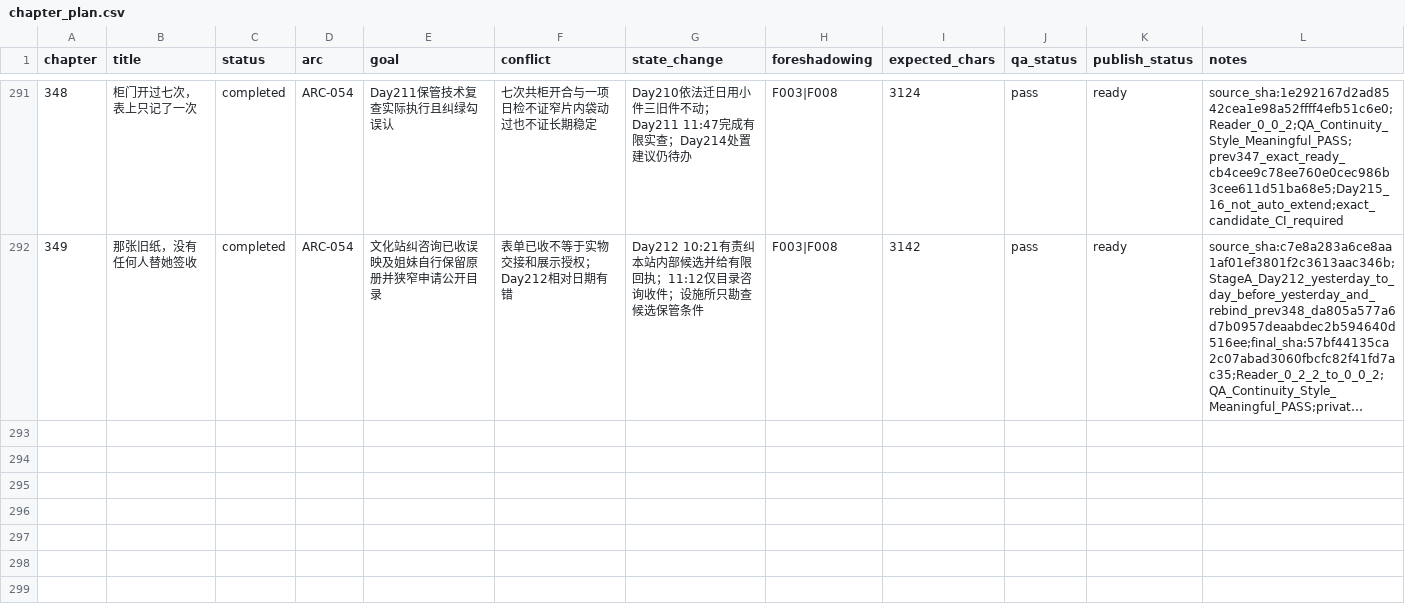
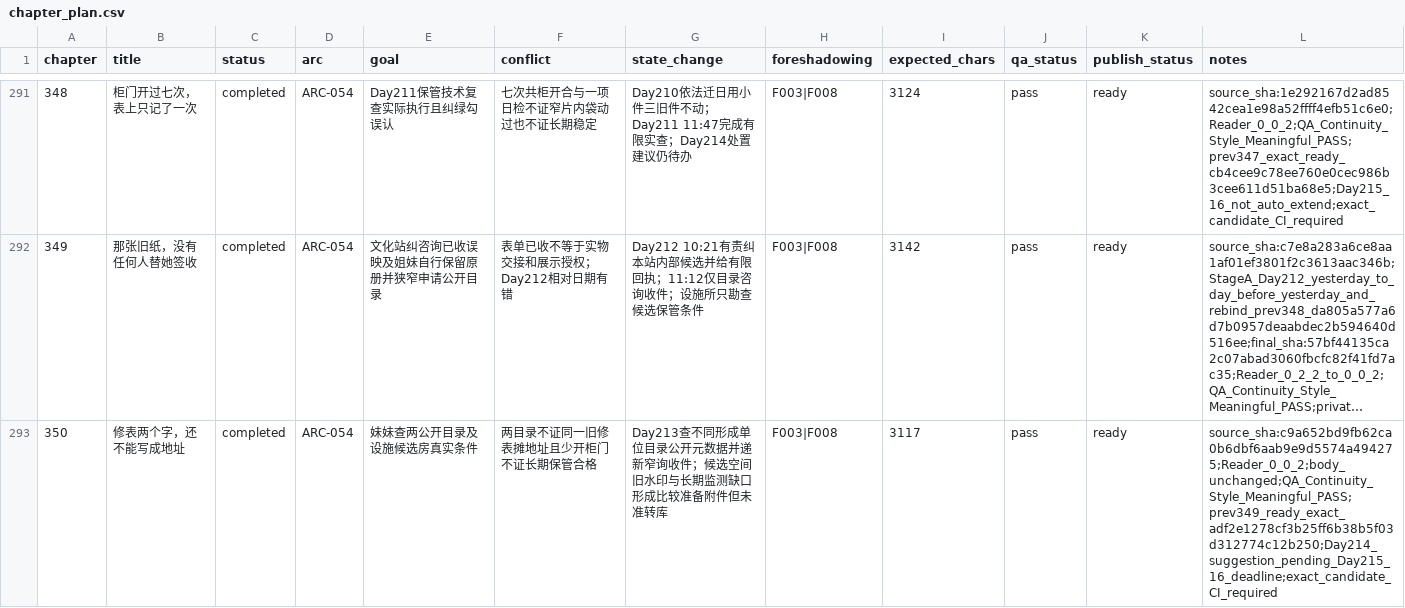
Before and after one commit to GcMin/fanqie-novel, a CSV file: plans/chapter_plan.csv, drawn as a sheet; only a part is shown, gaps mark what is left out; long unchanged cells end in …; the diff covers the shown part only; the diff names each change by its address in the sheet, - before the commit and + after, or states it on an @@ line.

```diff
--- a/plans/chapter_plan.csv
+++ b/plans/chapter_plan.csv
+row 293: 350 | 修表两个字，还不能写成地址 | completed | ARC-054 | 妹妹查两公开目录及设施候选房真实条件 | 两目录不证同一旧修表摊地址且少开柜门不证长期保管合格 | Day213查不同形成单位目录公开元数据并递新窄询收件；候选空间旧水印与长期监测缺口形成比较准备附件但未准转库 | F003|F008 | 3117 | pass | ready | source_sha:c9a652bd9fb62ca0b6dbf6aab9e9d5574a494275;Reader_0_0_2;body_unchanged;QA_Continuity_Style_Meaningful_PASS;prev349_ready_exact_adf2e1278cf3b25ff6b38b5f03d312774c12b250;Day214_suggestion_pending_Day215_16_deadline;exact_candidate_CI_required
```
Also changed, not shown: 1 added row elsewhere in this file, memory/foreshadowing.csv, memory/timeline.csv, 18 other files.
